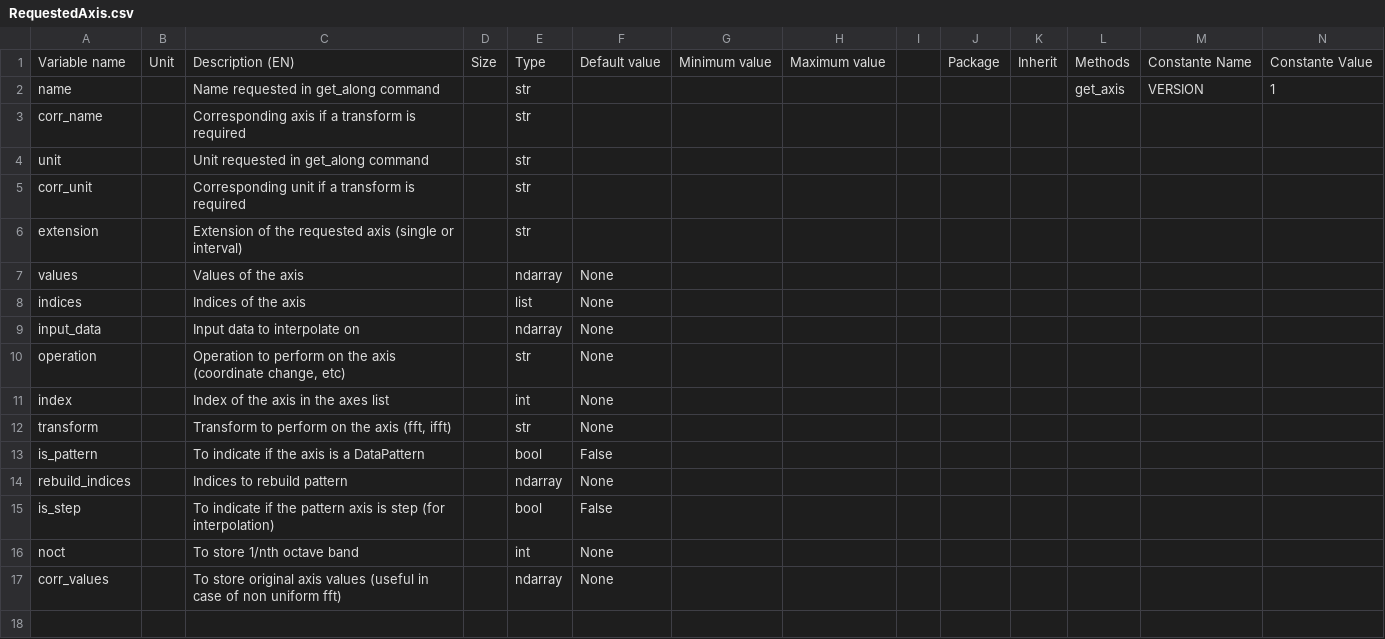
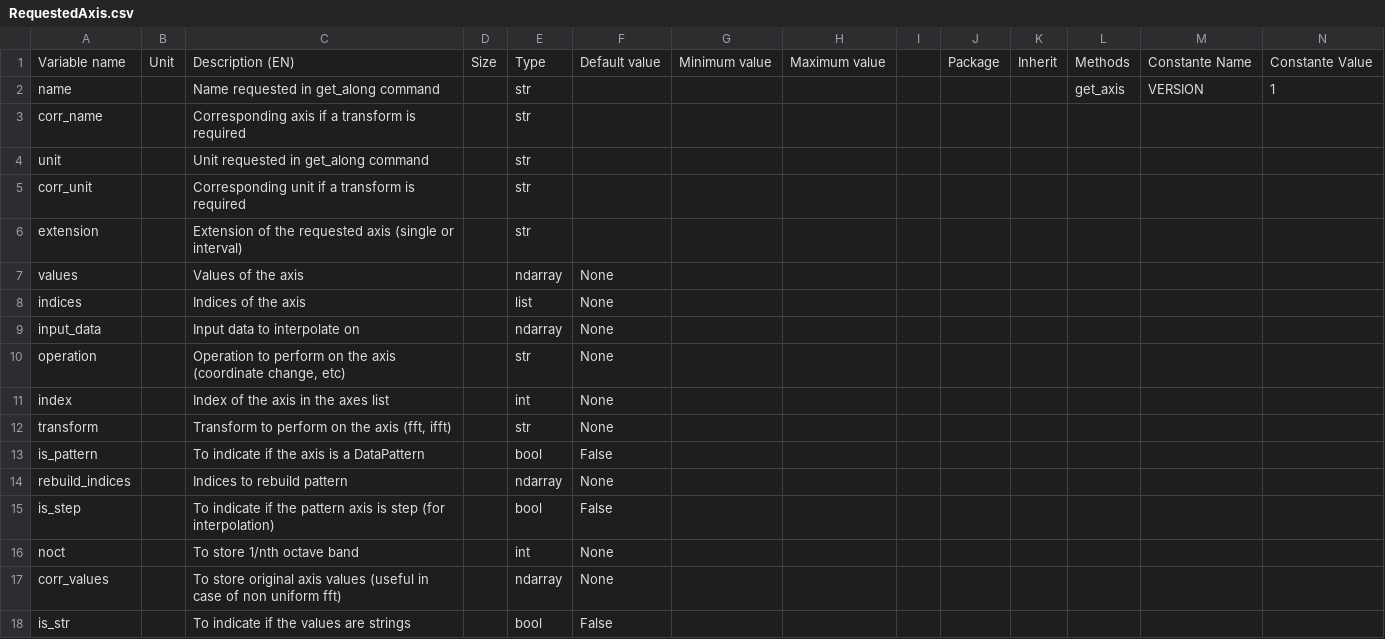
Before and after one commit to Eomys/SciDataTool, a CSV file: SciDataTool/Generator/ClassesRef/RequestedAxis.csv, drawn as a sheet; only a part is shown; rows hold the shown columns only; the diff names each change by its address in the sheet, - before the commit and + after, or states it on an @@ line.

Commit message:
[WP] rename is_components as is_str plot string axis as overlay or use strings as tick labels

```diff
--- a/SciDataTool/Generator/ClassesRef/RequestedAxis.csv
+++ b/SciDataTool/Generator/ClassesRef/RequestedAxis.csv
+row 18: is_str |  | To indicate if the values are strings |  | bool | False
```
Also changed, not shown: SciDataTool/Generator/ClassesRef/Data1D.csv, SciDataTool/Generator/ClassesRef/DataLinspace.csv, 17 other files.
